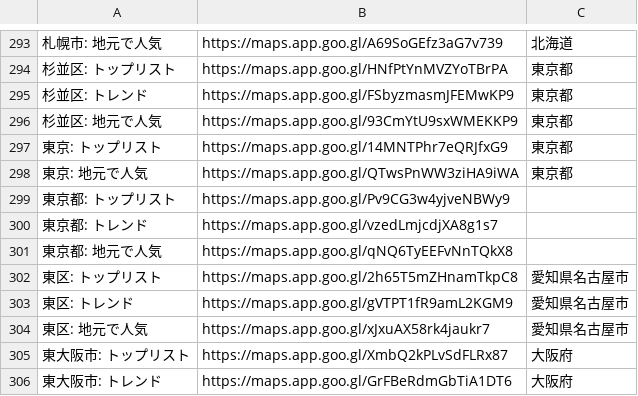
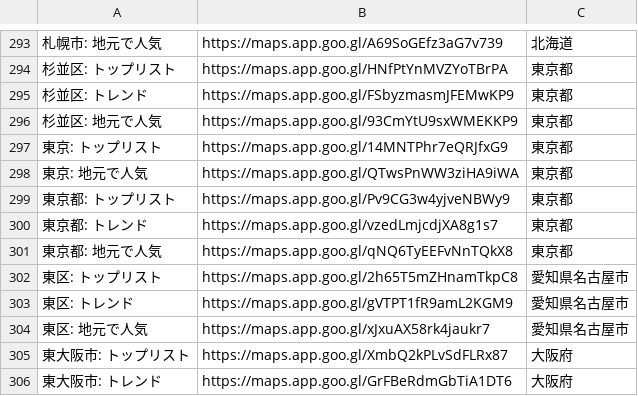
Before and after one commit to CRaLFa/google-maps-restaurant-list-finder, a TSV file: data/share-urls.tsv, drawn as a sheet; only a part is shown, gaps mark what is left out.

```diff
--- a/data/share-urls.tsv
+++ b/data/share-urls.tsv
@@ -298,5 +298,5 @@
 東京: 地元で人気	https://maps.app.goo.gl/QTwsPnWW3ziHA9iWA	東京都
-東京都: トップリスト	https://maps.app.goo.gl/Pv9CG3w4yjveNBWy9	
-東京都: トレンド	https://maps.app.goo.gl/vzedLmjcdjXA8g1s7	
-東京都: 地元で人気	https://maps.app.goo.gl/qNQ6TyEEFvNnTQkX8	
+東京都: トップリスト	https://maps.app.goo.gl/Pv9CG3w4yjveNBWy9	東京都
+東京都: トレンド	https://maps.app.goo.gl/vzedLmjcdjXA8g1s7	東京都
+東京都: 地元で人気	https://maps.app.goo.gl/qNQ6TyEEFvNnTQkX8	東京都
 東区: トップリスト	https://maps.app.goo.gl/2h65T5mZHnamTkpC8	愛知県名古屋市
```
Also changed, not shown: data/coords.tsv, 2 other files.
